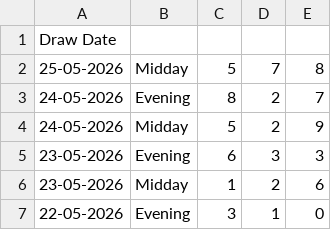
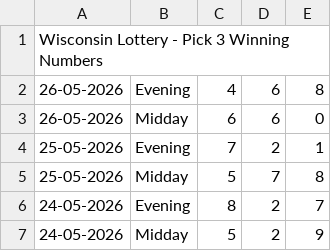
Before and after one commit to beulahpinkey-tech/drawdata, a CSV file: data/wi/pick3.csv, drawn as a sheet; only a part is shown; the shorter side is filled out with more unchanged rows.

```diff
--- a/data/wi/pick3.csv
+++ b/data/wi/pick3.csv
@@ -1,2 +1,5 @@
-Draw Date,,,,
+Wisconsin Lottery - Pick 3 Winning Numbers,,,,
+26-05-2026,Evening,4,6,8
+26-05-2026,Midday,6,6,0
+25-05-2026,Evening,7,2,1
 25-05-2026,Midday,5,7,8
```
Also changed, not shown: data/wi/pick4.csv, data/wi/powerball.csv, 11 other files.
